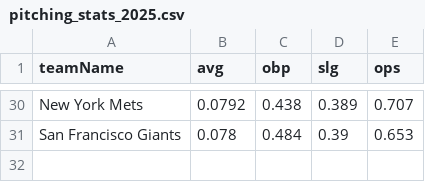
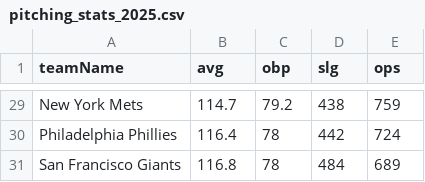
Before and after one commit to jonconbarbacoa4/mlb-predictor, a CSV file: public/data/pitching_stats_2025.csv, drawn as a sheet; only a part is shown, gaps mark what is left out; addresses are those after the commit; the diff covers the shown part only; the diff names each change by its address in the sheet, - before the commit and + after, or states it on an @@ line.

Commit message:
🔄 Automatización parcial: scrapers actualizados + merge de hitting y pitching en CSV combinado

```diff
--- a/public/data/pitching_stats_2025.csv
+++ b/public/data/pitching_stats_2025.csv
-B29 (avg): 0.0792
+B29 (avg): 114.7
-C29 (obp): 0.438
+C29 (obp): 79.2
-D29 (slg): 0.389
+D29 (slg): 438
-E29 (ops): 0.707
+E29 (ops): 759
+row 30: Philadelphia Phillies | 116.4 | 78 | 442 | 724
-B31 (avg): 0.078
+B31 (avg): 116.8
-C31 (obp): 0.484
+C31 (obp): 78
-D31 (slg): 0.39
+D31 (slg): 484
-E31 (ops): 0.653
+E31 (ops): 689
```
Also changed, not shown: 7 added rows, 8 removed rows and 80 edited cells elsewhere in this file, 8 other files.
